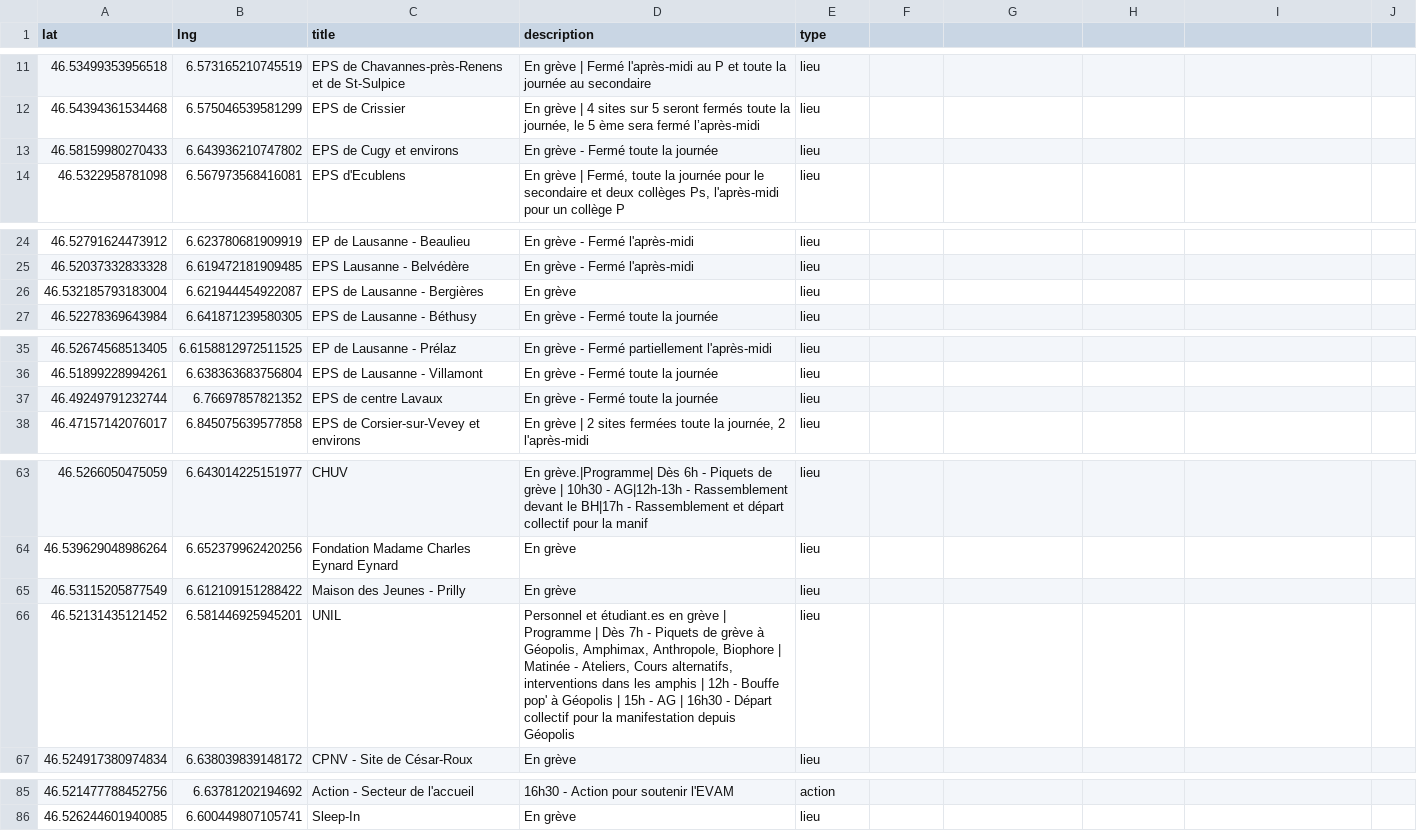
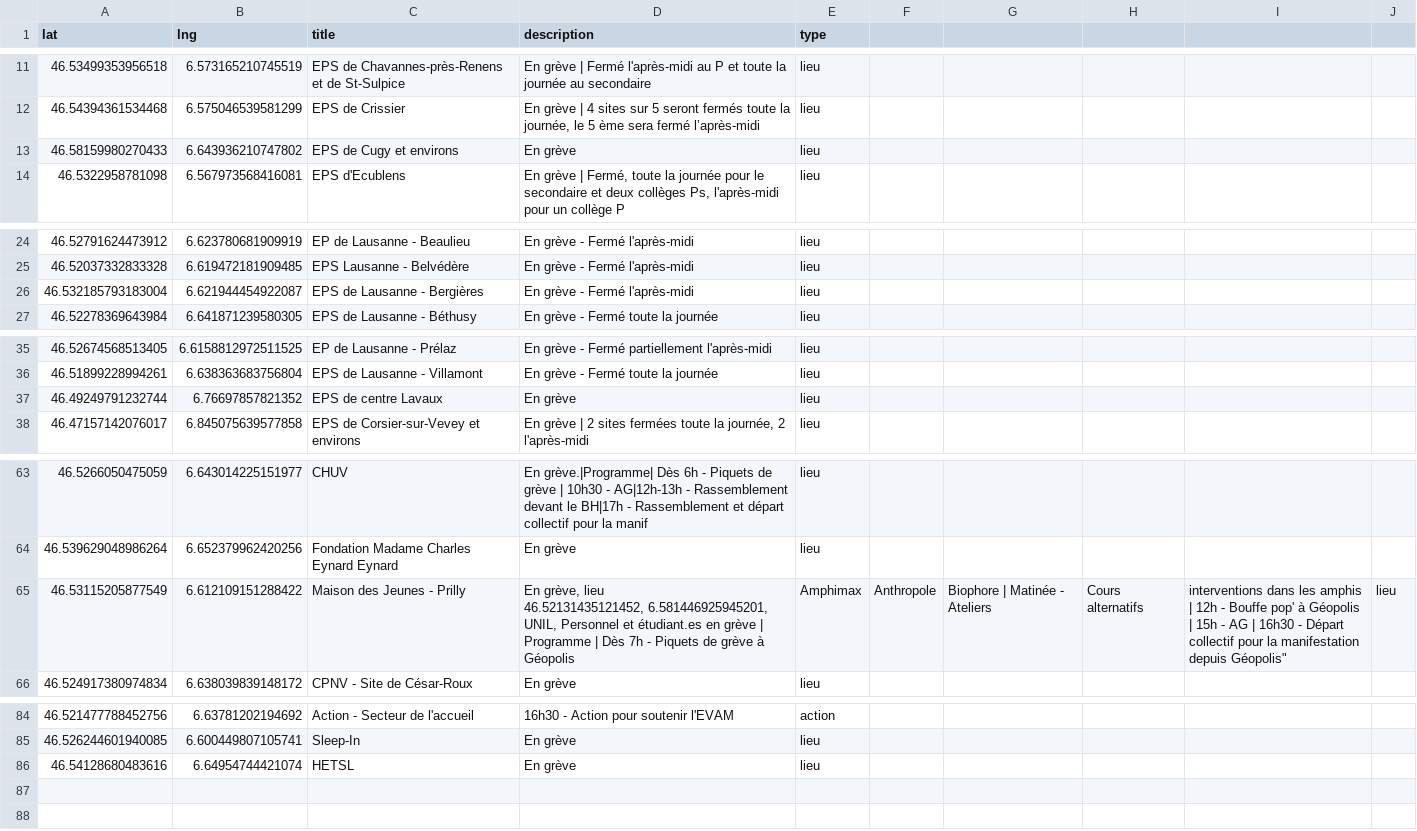
Before and after one commit to romgotz/mobilisation-vd-2025, a CSV file: markers.csv, drawn as a sheet; only a part is shown, gaps mark what is left out; the diff covers the shown part only.

Commit message:
Update markers.csv
Adding data

```diff
--- a/markers.csv
+++ b/markers.csv
@@ -12,3 +12,3 @@ lat,lng,title,description,type
 46.54394361534468, 6.575046539581299,EPS de  Crissier,"En grève | 4 sites sur 5 seront fermés toute la journée, le 5 ème sera fermé l’après-midi",lieu
-46.58159980270433, 6.643936210747802,EPS de Cugy et environs,"En grève - Fermé toute la journée",lieu
+46.58159980270433, 6.643936210747802,EPS de Cugy et environs,"En grève",lieu
 46.5322958781098, 6.567973568416081,EPS d'Ecublens,"En grève | Fermé, toute la journée pour le secondaire et deux collèges Ps, l'après-midi pour un collège P",lieu
@@ -25,3 +25,3 @@ lat,lng,title,description,type
 46.52037332833328, 6.619472181909485,EPS Lausanne - Belvédère,"En grève - Fermé l'après-midi",lieu
-46.532185793183004, 6.621944454922087,EPS de Lausanne - Bergières,"En grève",lieu
+46.532185793183004, 6.621944454922087,EPS de Lausanne - Bergières,"En grève - Fermé l'après-midi",lieu
 46.52278369643984, 6.641871239580305,EPS de Lausanne - Béthusy,"En grève - Fermé toute la journée",lieu
@@ -36,3 +36,3 @@ lat,lng,title,description,type
 46.51899228994261, 6.638363683756804,EPS de Lausanne - Villamont,"En grève - Fermé toute la journée",lieu
-46.49249791232744, 6.76697857821352,EPS de centre Lavaux,"En grève - Fermé toute la journée",lieu
+46.49249791232744, 6.76697857821352,EPS de centre Lavaux,"En grève",lieu
 46.47157142076017, 6.845075639577858,EPS de Corsier-sur-Vevey et environs,"En grève | 2 sites fermées toute la journée, 2 l'après-midi",lieu
@@ -64,4 +64,4 @@ lat,lng,title,description,type
 46.539629048986264, 6.652379962420256,Fondation Madame Charles Eynard Eynard,"En grève",lieu
-46.53115205877549, 6.612109151288422, Maison des Jeunes - Prilly, "En grève", lieu
-46.52131435121452, 6.581446925945201, UNIL, "Personnel et étudiant.es en grève | Programme | Dès 7h - Piquets de grève à Géopolis, Amphimax, Anthropole, Biophore | Matinée - Ateliers, Cours alternatifs, interventions dans les amphis | 12h - Bouffe pop' à Géopolis | 15h -  AG | 16h30 - Départ collectif pour la manifestation depuis Géopolis",lieu
+46.53115205877549, 6.612109151288422, Maison des Jeunes - Prilly, "En grève, lieu
+46.52131435121452, 6.581446925945201, UNIL, "Personnel et étudiant.es en grève | Programme | Dès 7h - Piquets de grève à Géopolis, Amphimax, Anthropole, Biophore | Matinée - Ateliers, Cours alternatifs, interventions dans les amphis | 12h - Bouffe pop' à Géopolis | 15h -  AG | 16h30 - Départ collectif pour la manifestation depuis Géopolis",lieu
 46.524917380974834, 6.638039839148172, CPNV - Site de César-Roux, "En grève", lieu
@@ -86,0 +87 @@ lat,lng,title,description,type
+46.54128680483616, 6.64954744421074, HETSL, "En grève", lieu
```
Also changed, not shown: 1 edited cell elsewhere in this file.
